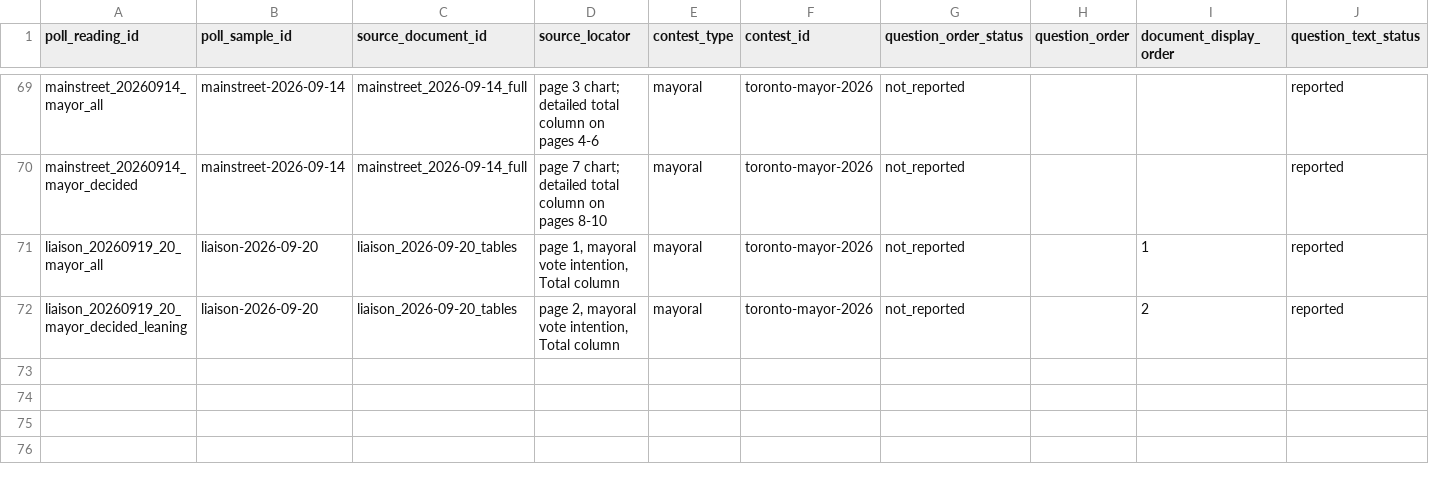
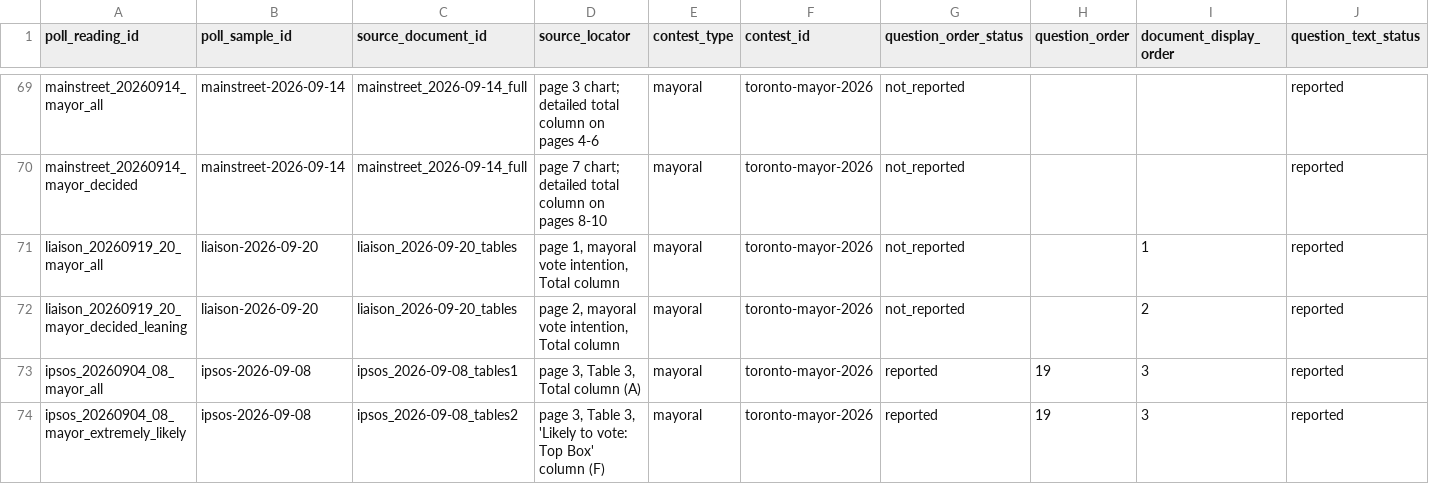
Before and after one commit to alexwolson/toronto-election-poll-tracker-data, a CSV file: data/raw/polls/poll_readings.csv, drawn as a sheet; only a part is shown, gaps mark what is left out; rows hold the shown columns only; the diff names each change by its address in the sheet, - before the commit and + after, or states it on an @@ line.

```diff
--- a/data/raw/polls/poll_readings.csv
+++ b/data/raw/polls/poll_readings.csv
+row 73: ipsos_20260904_08_mayor_all | ipsos-2026-09-08 | ipsos_2026-09-08_tables1 | page 3, Table 3, Total column (A) | mayoral | toronto-mayor-2026 | reported | 19 | 3 | reported
+row 74: ipsos_20260904_08_mayor_extremely_likely | ipsos-2026-09-08 | ipsos_2026-09-08_tables2 | page 3, Table 3, 'Likely to vote: Top Box' column (F) | mayoral | toronto-mayor-2026 | reported | 19 | 3 | reported
```
Also changed, not shown: data/raw/polls/poll_responses.csv, data/raw/polls/poll_sample_documents.csv, 8 other files.
